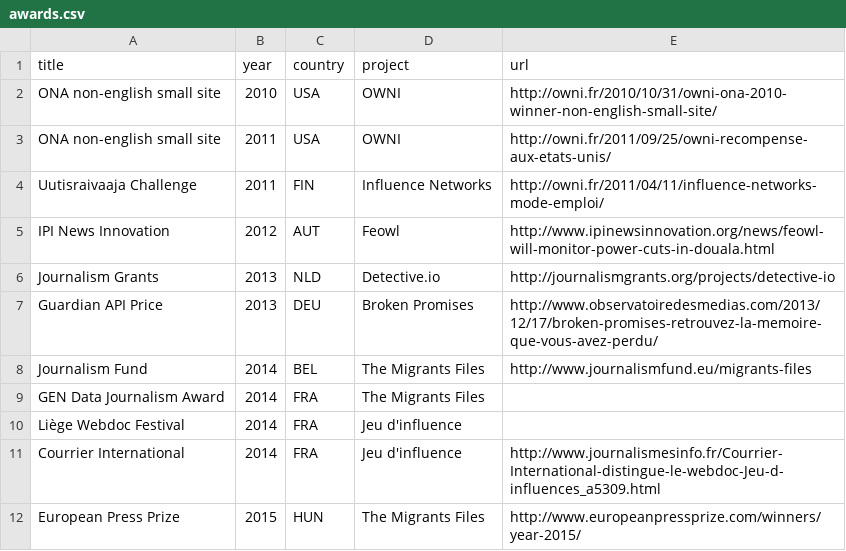
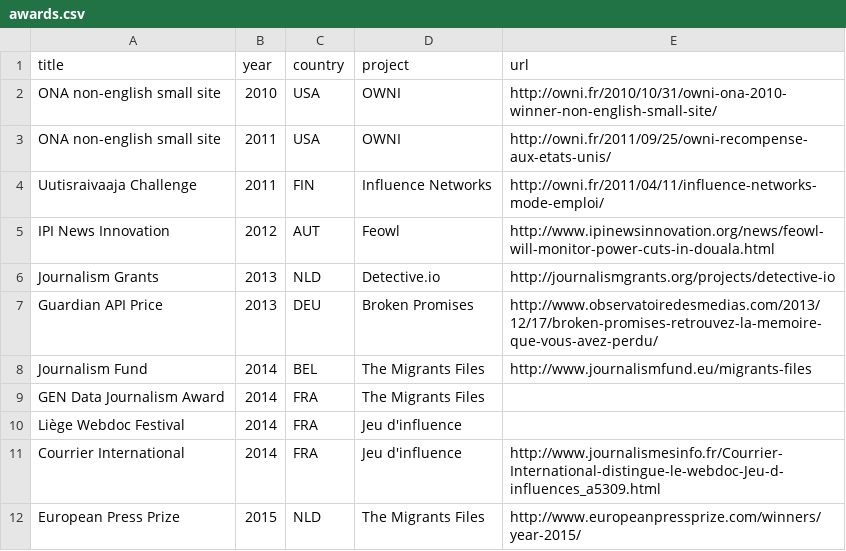
Before and after one commit to pirhoo/v2.pirhoo.com, a CSV file: src/assets/csv/awards.csv, drawn as a sheet.

Commit message:
fixed country HUN

```diff
--- a/src/assets/csv/awards.csv
+++ b/src/assets/csv/awards.csv
@@ -11,2 +11,2 @@ Liège Webdoc Festival,2014,FRA,Jeu d'influence,
 Courrier International,2014,FRA,Jeu d'influence,http://www.journalismesinfo.fr/Courrier-International-distingue-le-webdoc-Jeu-d-influences_a5309.html
-European Press Prize,2015,HUN,The Migrants Files,http://www.europeanpressprize.com/winners/year-2015/
+European Press Prize,2015,NLD,The Migrants Files,http://www.europeanpressprize.com/winners/year-2015/
```
